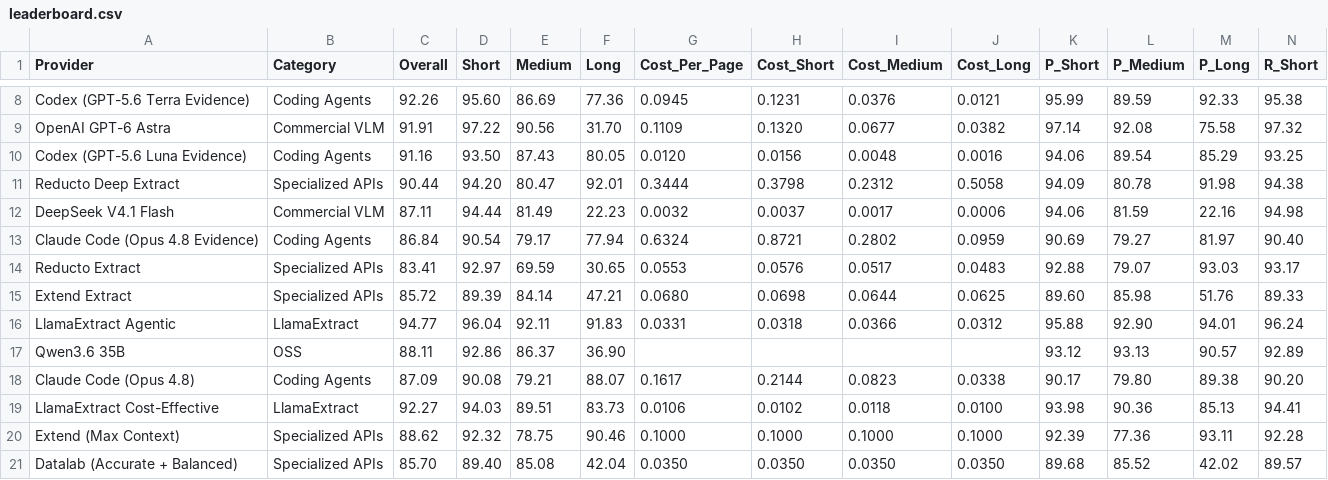
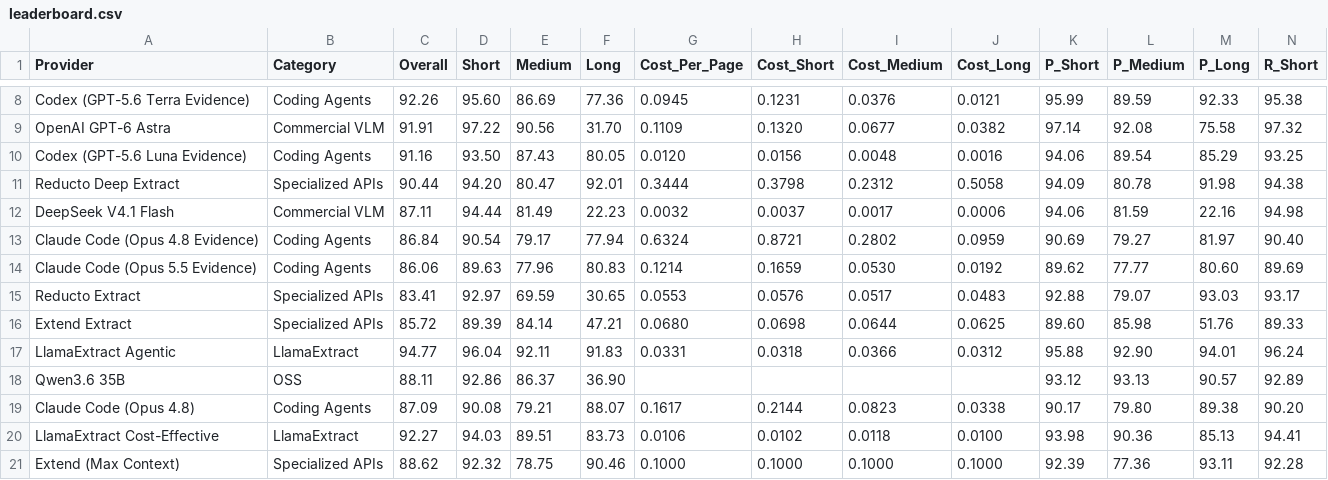
Before and after one commit to run-llama/ExtractBench, a CSV file: leaderboard.csv, drawn as a sheet; only a part is shown, gaps mark what is left out; the shorter side is filled out with more unchanged rows; rows hold the shown columns only; the diff names each change by its address in the sheet, - before the commit and + after, or states it on an @@ line.

Commit message:
Add Claude Code Opus 5.5 extract pipelines and leaderboard result (#63)
Register claude_code_extract_opus_5_5 and its evidence twin with the same
settings as the Opus 4.8 pair, changing only the model. Add the complete
370-document result for the evidence pipeline to leaderboard.csv and
regenerate the README tables.

```diff
--- a/leaderboard.csv
+++ b/leaderboard.csv
+row 14: Claude Code (Opus 5.5 Evidence) | Coding Agents | 86.06 | 89.63 | 77.96 | 80.83 | 0.1214 | 0.1659 | 0.0530 | 0.0192 | 89.62 | 77.77 | 80.60 | 89.69
```
Also changed, not shown: 3 other files.
